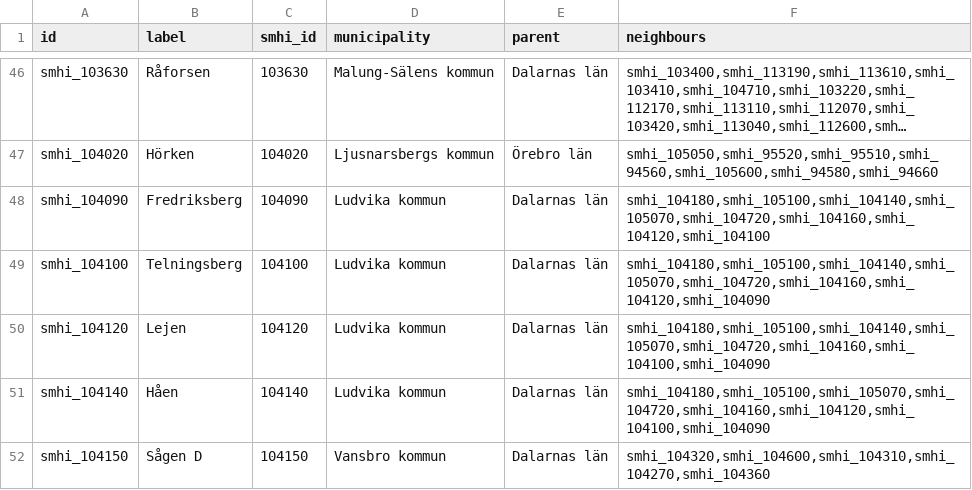
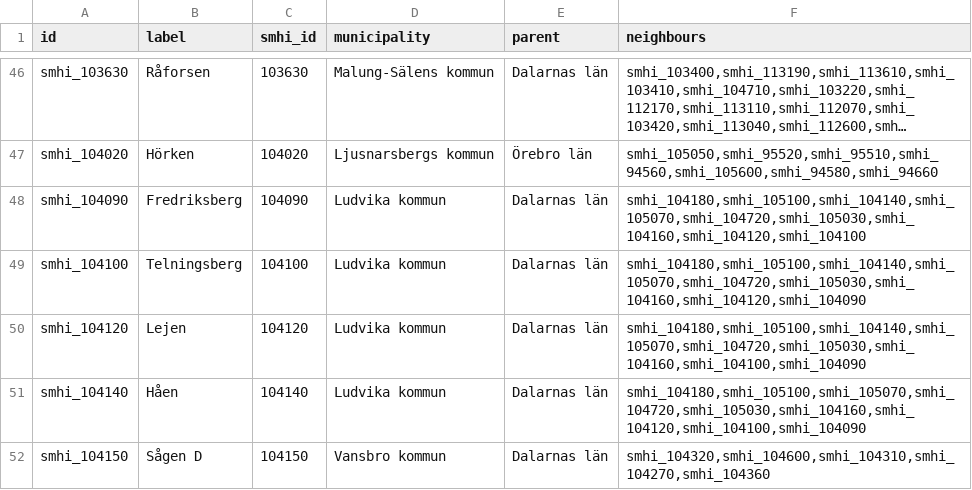
Before and after one commit to marple-newsrobot/marple-datatypes, a CSV file: misc/swedish_meteorological_stations.csv, drawn as a sheet; only a part is shown, gaps mark what is left out; long unchanged cells end in …; the diff covers the shown part only; the diff names each change by its address in the sheet, - before the commit and + after, or states it on an @@ line.

Commit message:
update smhi stations

```diff
--- a/misc/swedish_meteorological_stations.csv
+++ b/misc/swedish_meteorological_stations.csv
-F48 (neighbours): smhi_104180,smhi_105100,smhi_104140,smhi_105070,smhi_104720,smhi_104160,smhi_104120,smhi_104100
+F48 (neighbours): smhi_104180,smhi_105100,smhi_104140,smhi_105070,smhi_104720,smhi_105030,smhi_104160,smhi_104120,smhi_104100
-F49 (neighbours): smhi_104180,smhi_105100,smhi_104140,smhi_105070,smhi_104720,smhi_104160,smhi_104120,smhi_104090
+F49 (neighbours): smhi_104180,smhi_105100,smhi_104140,smhi_105070,smhi_104720,smhi_105030,smhi_104160,smhi_104120,smhi_104090
-F50 (neighbours): smhi_104180,smhi_105100,smhi_104140,smhi_105070,smhi_104720,smhi_104160,smhi_104100,smhi_104090
+F50 (neighbours): smhi_104180,smhi_105100,smhi_104140,smhi_105070,smhi_104720,smhi_105030,smhi_104160,smhi_104100,smhi_104090
-F51 (neighbours): smhi_104180,smhi_105100,smhi_105070,smhi_104720,smhi_104160,smhi_104120,smhi_104100,smhi_104090
+F51 (neighbours): smhi_104180,smhi_105100,smhi_105070,smhi_104720,smhi_105030,smhi_104160,smhi_104120,smhi_104100,smhi_104090
```
Also changed, not shown: 3 added rows and 22 edited cells elsewhere in this file.
